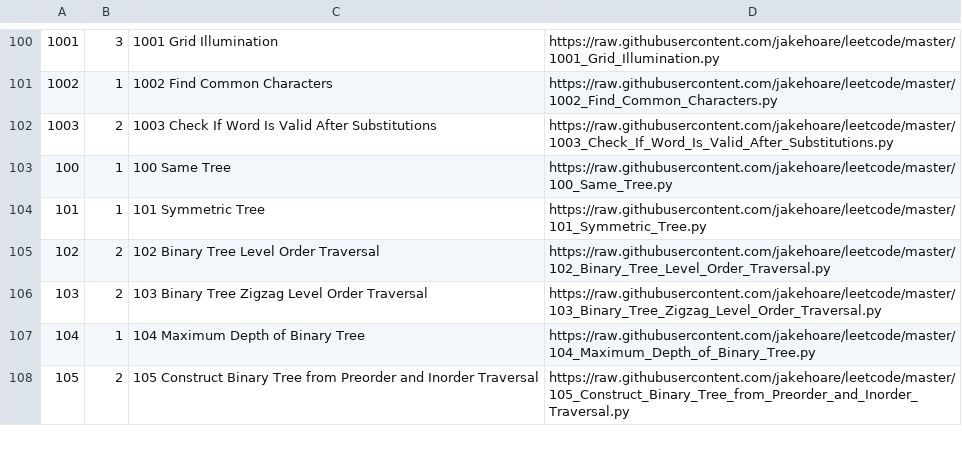
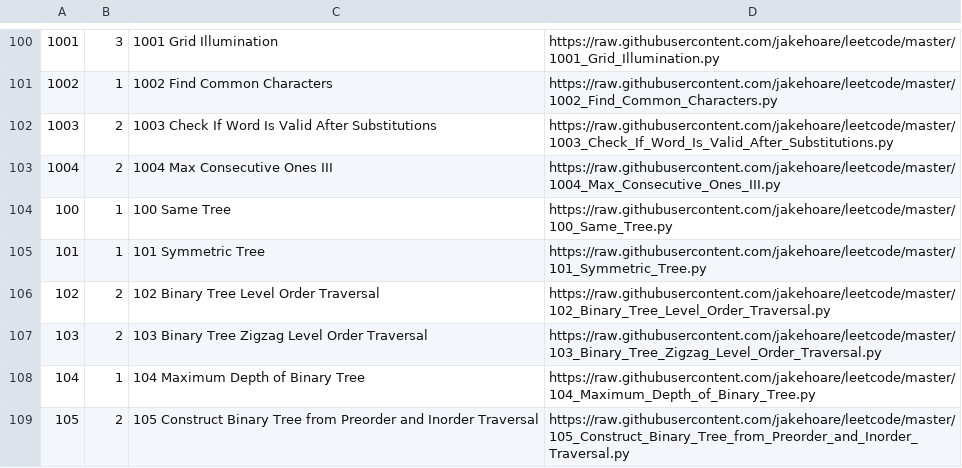
Before and after one commit to jakehoare/leetcode, a CSV file: index.csv, drawn as a sheet; only a part is shown, gaps mark what is left out; the diff names each change by its address in the sheet, - before the commit and + after, or states it on an @@ line.

Commit message:
Update index.

```diff
--- a/index.csv
+++ b/index.csv
+row 103: 1004 | 2 | 1004 Max Consecutive Ones III | https://raw.githubusercontent.com/jakehoare/leetcode/master/1004_Max_Consecutive_Ones_III.py
```
